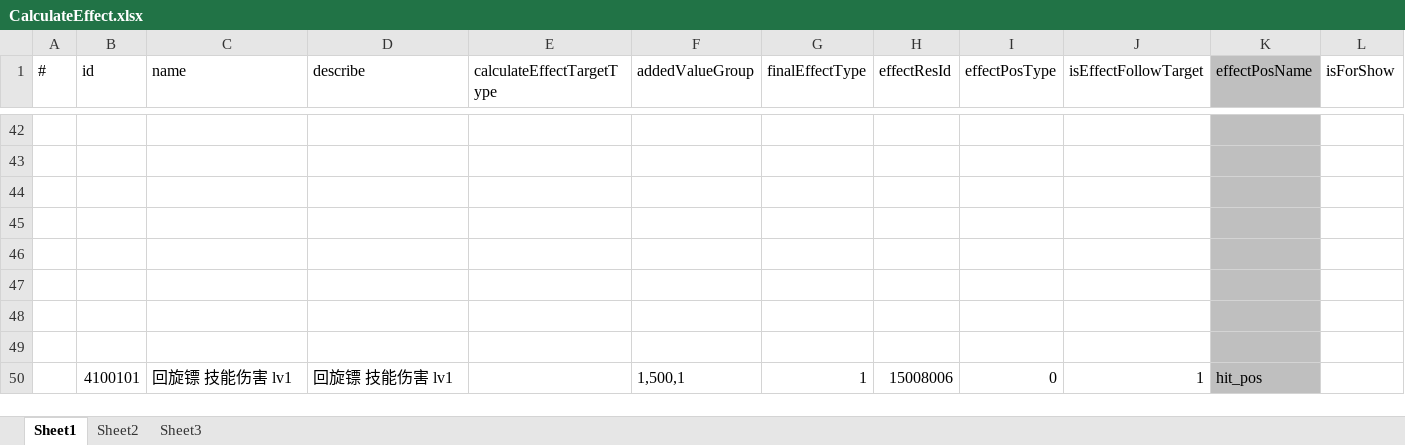
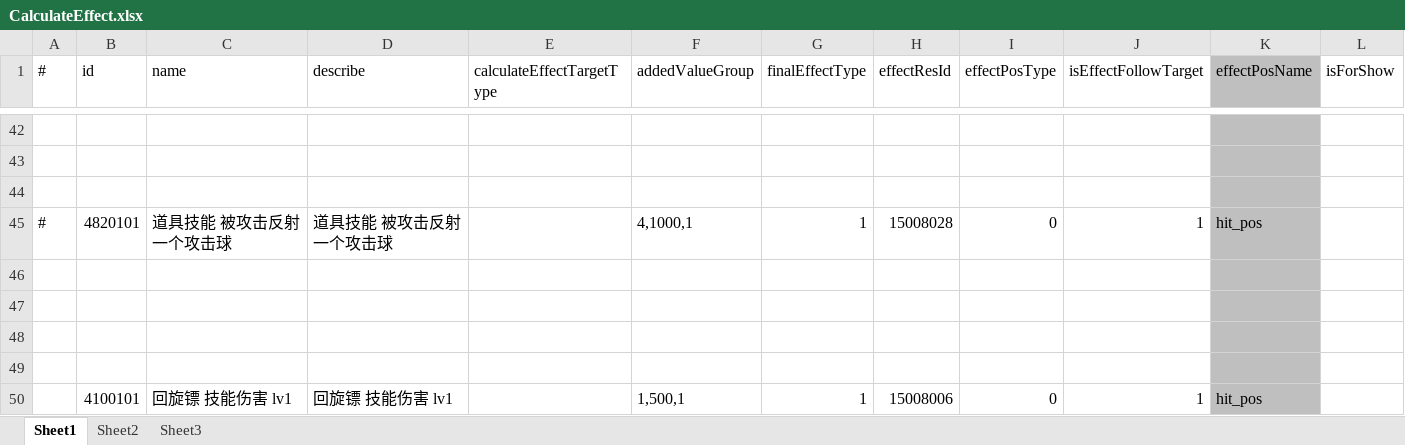
Before and after one commit to thanklzhang/001_GameFramework_Config, an Excel workbook: data_config/CalculateEffect.xlsx, sheet Sheet1, drawn as a sheet; only a part is shown, gaps mark what is left out; values as stored, in another font and other column widths than the file's, no borders; the diff names each change by its address in the sheet, - before the commit and + after, or states it on an @@ line.

```diff
--- a/data_config/CalculateEffect.xlsx (sheet Sheet1)
+++ b/data_config/CalculateEffect.xlsx (sheet Sheet1)
-row 45: (empty)
+row 45: # | 4820101 | 道具技能 被攻击反射一个攻击球 | 道具技能 被攻击反射一个攻击球 |  | 4,1000,1 | 1 | 15008028 | 0 | 1 | hit_pos
```
Also changed, not shown: data_config/BattleAttributeGroup.xlsx, data_config/BattleItem.xlsx, 9 other files.
